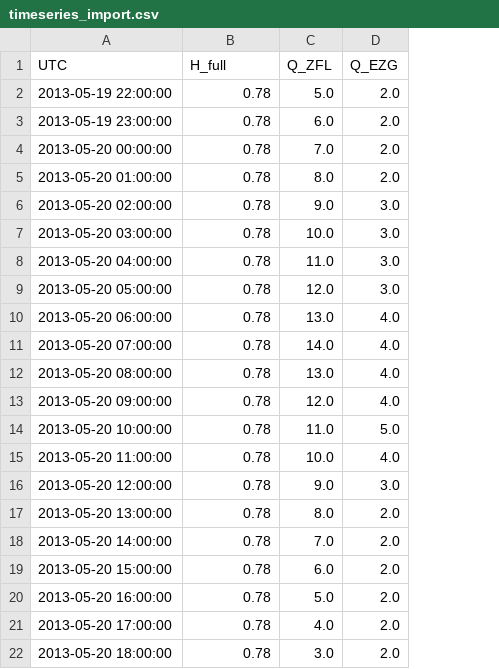
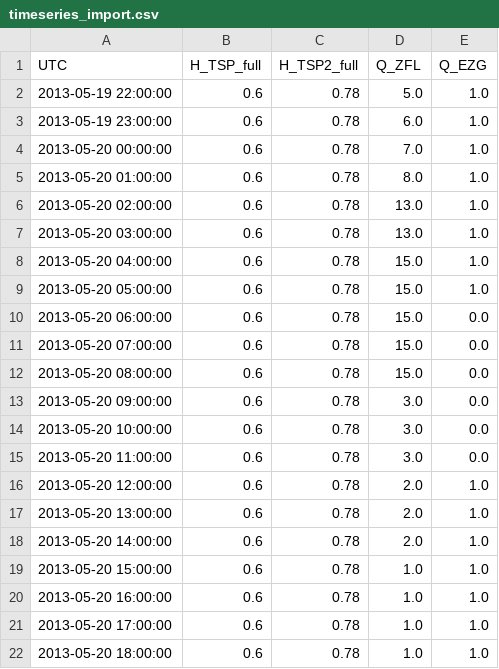
Before and after one commit to omartsc/iwww_rtc, a CSV file: nicht_lineares_vol/input/timeseries_import.csv, drawn as a sheet; addresses are those after the commit; the diff names each change by its address in the sheet, - before the commit and + after, or states it on an @@ line.

```diff
--- a/nicht_lineares_vol/input/timeseries_import.csv
+++ b/nicht_lineares_vol/input/timeseries_import.csv
+column B (H_TSP_full), rows 2-22: all 0.6
-C1: H_full
+C1: H_TSP2_full
-E2:E5 (Q_EZG): 2.0
+E2:E5 (Q_EZG): 1.0
-D6 (Q_ZFL): 9.0
+D6 (Q_ZFL): 13.0
-E6:E9 (Q_EZG): 3.0
+E6:E9 (Q_EZG): 1.0
-D7 (Q_ZFL): 10.0
+D7 (Q_ZFL): 13.0
-D8 (Q_ZFL): 11.0
+D8 (Q_ZFL): 15.0
-D9 (Q_ZFL): 12.0
+D9 (Q_ZFL): 15.0
-D10 (Q_ZFL): 13.0
+D10 (Q_ZFL): 15.0
-E10:E13 (Q_EZG): 4.0
+E10:E13 (Q_EZG): 0.0
-D11 (Q_ZFL): 14.0
+D11 (Q_ZFL): 15.0
-D12 (Q_ZFL): 13.0
+D12 (Q_ZFL): 15.0
-D13 (Q_ZFL): 12.0
+D13 (Q_ZFL): 3.0
-D14 (Q_ZFL): 11.0
+D14 (Q_ZFL): 3.0
-E14 (Q_EZG): 5.0
+E14 (Q_EZG): 0.0
-D15 (Q_ZFL): 10.0
+D15 (Q_ZFL): 3.0
-E15 (Q_EZG): 4.0
+E15 (Q_EZG): 0.0
-D16 (Q_ZFL): 9.0
+D16 (Q_ZFL): 2.0
-E16 (Q_EZG): 3.0
+E16 (Q_EZG): 1.0
-D17 (Q_ZFL): 8.0
+D17 (Q_ZFL): 2.0
-E17:E22 (Q_EZG): 2.0
+E17:E22 (Q_EZG): 1.0
-D18 (Q_ZFL): 7.0
+D18 (Q_ZFL): 2.0
-D19 (Q_ZFL): 6.0
+D19 (Q_ZFL): 1.0
-D20 (Q_ZFL): 5.0
+D20 (Q_ZFL): 1.0
-D21 (Q_ZFL): 4.0
+D21 (Q_ZFL): 1.0
-D22 (Q_ZFL): 3.0
+D22 (Q_ZFL): 1.0
```
Also changed, not shown: goal_programming/input/timeseries_import.csv, goal_programming/output/timeseries_export.csv, 14 other files.
